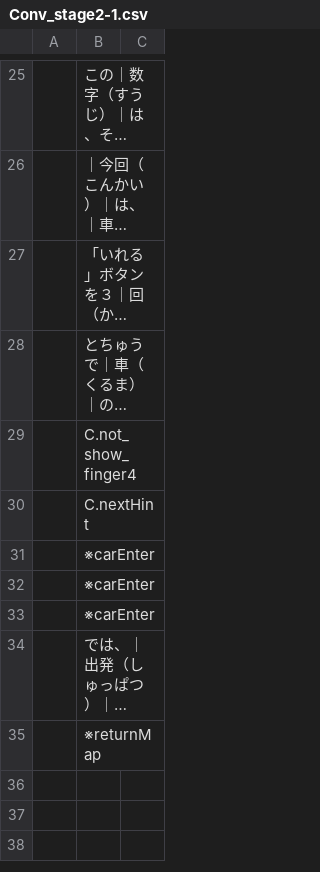
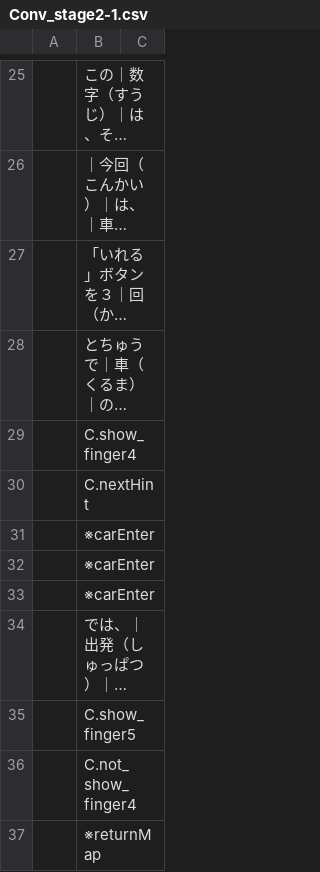
Before and after one commit to inouelab-waseda/unilab2025, a CSV file: unilab2025/bin/Debug/Conversation/Conv_stage2-1.csv, drawn as a sheet; only a part is shown, gaps mark what is left out; long unchanged cells end in …; the diff names each change by its address in the sheet, - before the commit and + after, or states it on an @@ line.

```diff
--- a/unilab2025/bin/Debug/Conversation/Conv_stage2-1.csv
+++ b/unilab2025/bin/Debug/Conversation/Conv_stage2-1.csv
-B29: C.not_show_finger4
+B29: C.show_finger4
+row 35:  | C.show_finger5
+row 36:  | C.not_show_finger4
```
Also changed, not shown: 13 other files.
